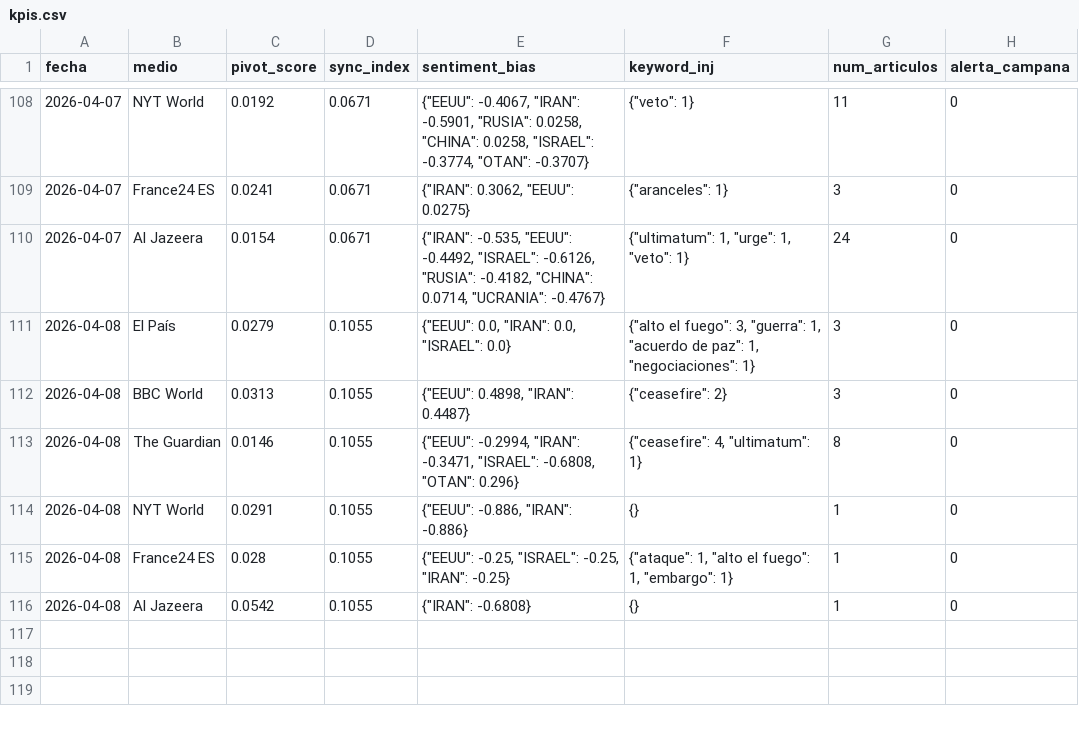
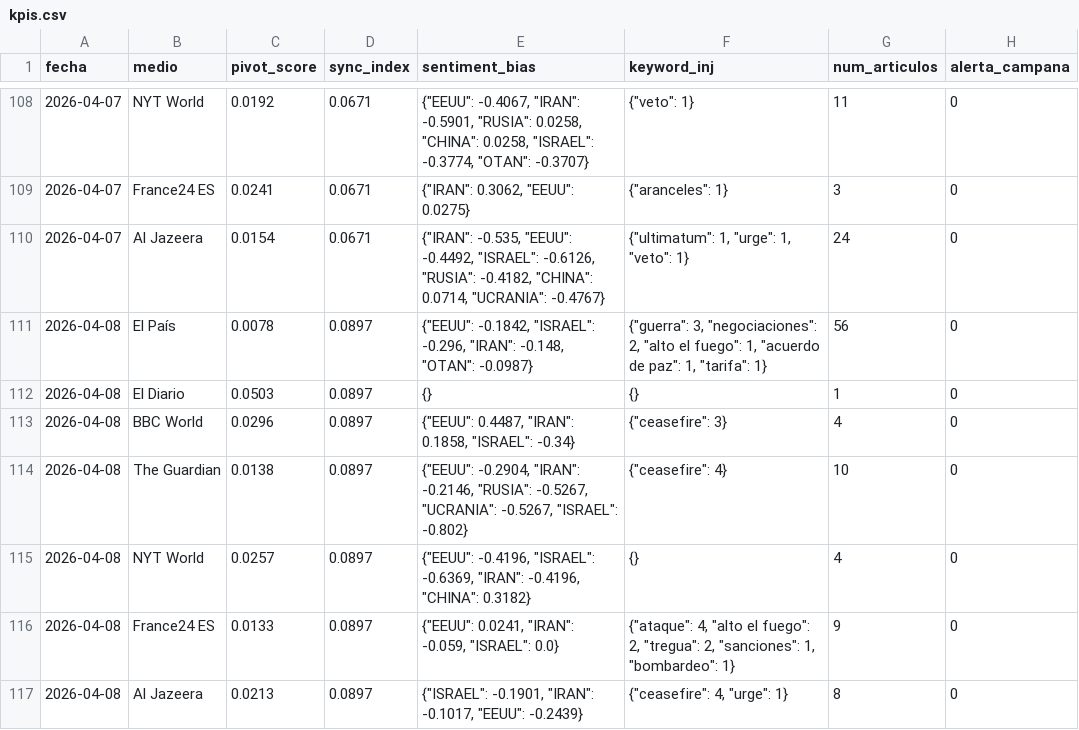
Before and after one commit to mcasrom/SIEG-Mani, a CSV file: data/kpis.csv, drawn as a sheet; only a part is shown, gaps mark what is left out.

Commit message:
MANI data 2026-04-08 06:10

```diff
--- a/data/kpis.csv
+++ b/data/kpis.csv
@@ -110,7 +110,8 @@ fecha,medio,pivot_score,sync_index,sentiment_bias,keyword_inj,num_articulos,aler
 2026-04-07,Al Jazeera,0.0154,0.0671,"{""IRAN"": -0.535, ""EEUU"": -0.4492, ""ISRAEL"": -0.6126, ""RUSIA"": -0.4182, ""CHINA"": 0.0714, ""UCRANIA"": -0.4767}","{""ultimatum"": 1, ""urge"": 1, ""veto"": 1}",24,0
-2026-04-08,El País,0.0279,0.1055,"{""EEUU"": 0.0, ""IRAN"": 0.0, ""ISRAEL"": 0.0}","{""alto el fuego"": 3, ""guerra"": 1, ""acuerdo de paz"": 1, ""negociaciones"": 1}",3,0
-2026-04-08,BBC World,0.0313,0.1055,"{""EEUU"": 0.4898, ""IRAN"": 0.4487}","{""ceasefire"": 2}",3,0
-2026-04-08,The Guardian,0.0146,0.1055,"{""EEUU"": -0.2994, ""IRAN"": -0.3471, ""ISRAEL"": -0.6808, ""OTAN"": 0.296}","{""ceasefire"": 4, ""ultimatum"": 1}",8,0
-2026-04-08,NYT World,0.0291,0.1055,"{""EEUU"": -0.886, ""IRAN"": -0.886}",{},1,0
-2026-04-08,France24 ES,0.028,0.1055,"{""EEUU"": -0.25, ""ISRAEL"": -0.25, ""IRAN"": -0.25}","{""ataque"": 1, ""alto el fuego"": 1, ""embargo"": 1}",1,0
-2026-04-08,Al Jazeera,0.0542,0.1055,"{""IRAN"": -0.6808}",{},1,0
+2026-04-08,El País,0.0078,0.0897,"{""EEUU"": -0.1842, ""ISRAEL"": -0.296, ""IRAN"": -0.148, ""OTAN"": -0.0987}","{""guerra"": 3, ""negociaciones"": 2, ""alto el fuego"": 1, ""acuerdo de paz"": 1, ""tarifa"": 1}",56,0
+2026-04-08,El Diario,0.0503,0.0897,{},{},1,0
+2026-04-08,BBC World,0.0296,0.0897,"{""EEUU"": 0.4487, ""IRAN"": 0.1858, ""ISRAEL"": -0.34}","{""ceasefire"": 3}",4,0
+2026-04-08,The Guardian,0.0138,0.0897,"{""EEUU"": -0.2904, ""IRAN"": -0.2146, ""RUSIA"": -0.5267, ""UCRANIA"": -0.5267, ""ISRAEL"": -0.802}","{""ceasefire"": 4}",10,0
+2026-04-08,NYT World,0.0257,0.0897,"{""EEUU"": -0.4196, ""ISRAEL"": -0.6369, ""IRAN"": -0.4196, ""CHINA"": 0.3182}",{},4,0
+2026-04-08,France24 ES,0.0133,0.0897,"{""EEUU"": 0.0241, ""IRAN"": -0.059, ""ISRAEL"": 0.0}","{""ataque"": 4, ""alto el fuego"": 2, ""tregua"": 2, ""sanciones"": 1, ""bombardeo"": 1}",9,0
+2026-04-08,Al Jazeera,0.0213,0.0897,"{""ISRAEL"": -0.1901, ""IRAN"": -0.1017, ""EEUU"": -0.2439}","{""ceasefire"": 4, ""urge"": 1}",8,0
```
Also changed, not shown: 2 other files.
